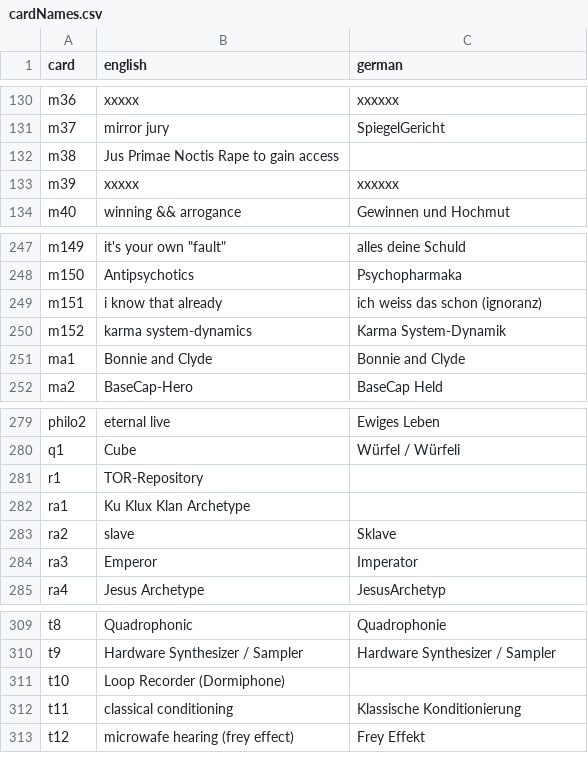
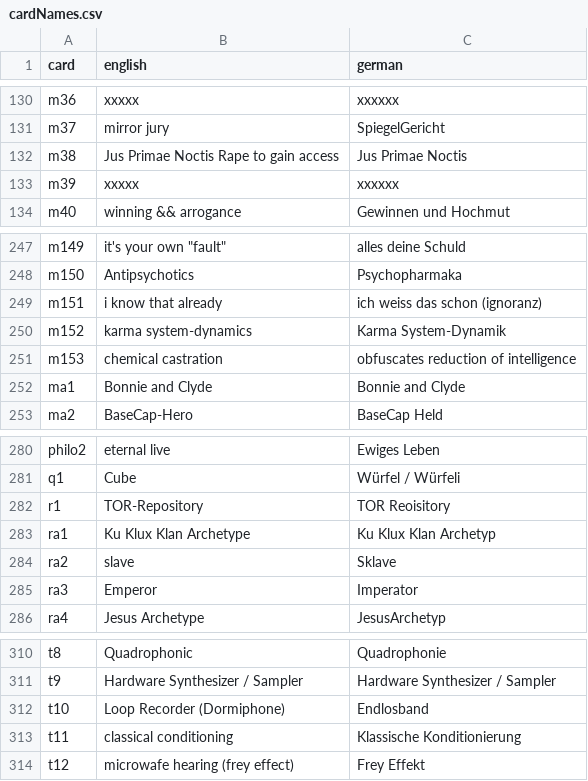
Before and after one commit to HackersCardgame/HackersCardgame9, a CSV file: scripts.bullseye/cardNames.csv, drawn as a sheet; only a part is shown, gaps mark what is left out.

```diff
--- a/scripts.bullseye/cardNames.csv
+++ b/scripts.bullseye/cardNames.csv
@@ -131,3 +131,3 @@ m36,xxxxx,xxxxxx
 m37,mirror jury,SpiegelGericht
-m38,Jus Primae Noctis Rape to gain access
+m38,Jus Primae Noctis Rape to gain access,Jus Primae Noctis
 m39,xxxxx,xxxxxx
@@ -250,2 +250,3 @@ m151,i know that already,ich weiss das schon (ignoranz)
 m152,karma system-dynamics,Karma System-Dynamik
+m153,chemical castration,obfuscates reduction of intelligence
 ma1,Bonnie and Clyde,Bonnie and Clyde
@@ -280,4 +281,4 @@ philo2,eternal live,Ewiges Leben
 q1,Cube,Würfel / Würfeli
-r1,TOR-Repository
-ra1,Ku Klux Klan Archetype
+r1,TOR-Repository,TOR Reoisitory
+ra1,Ku Klux Klan Archetype,Ku Klux Klan Archetyp
 ra2,slave,Sklave
@@ -310,3 +311,3 @@ t8,Quadrophonic,Quadrophonie
 t9,Hardware Synthesizer / Sampler,Hardware Synthesizer / Sampler
-t10,Loop Recorder (Dormiphone)
+t10,Loop Recorder (Dormiphone), Endlosband
 t11,classical conditioning,Klassische Konditionierung
```
Also changed, not shown: 2 other files.
